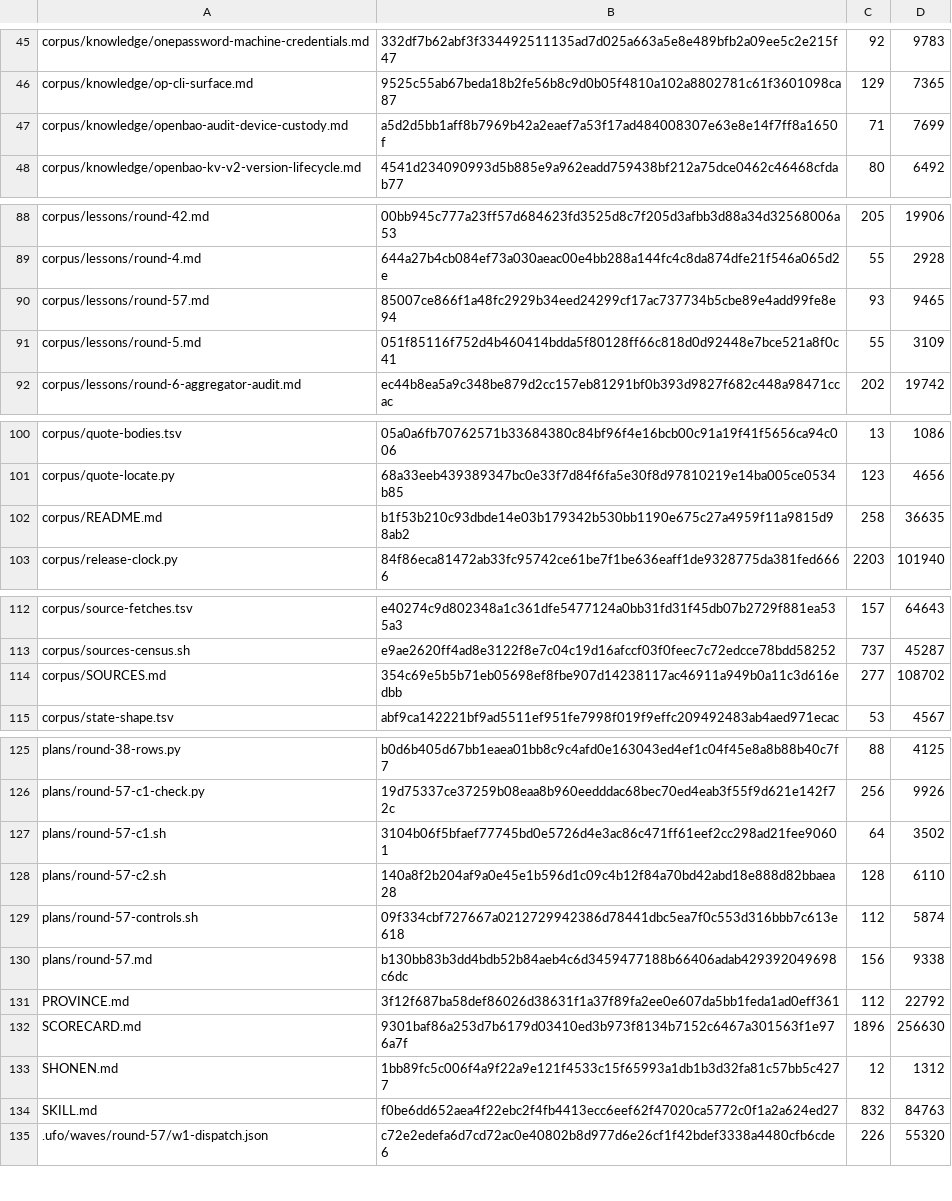
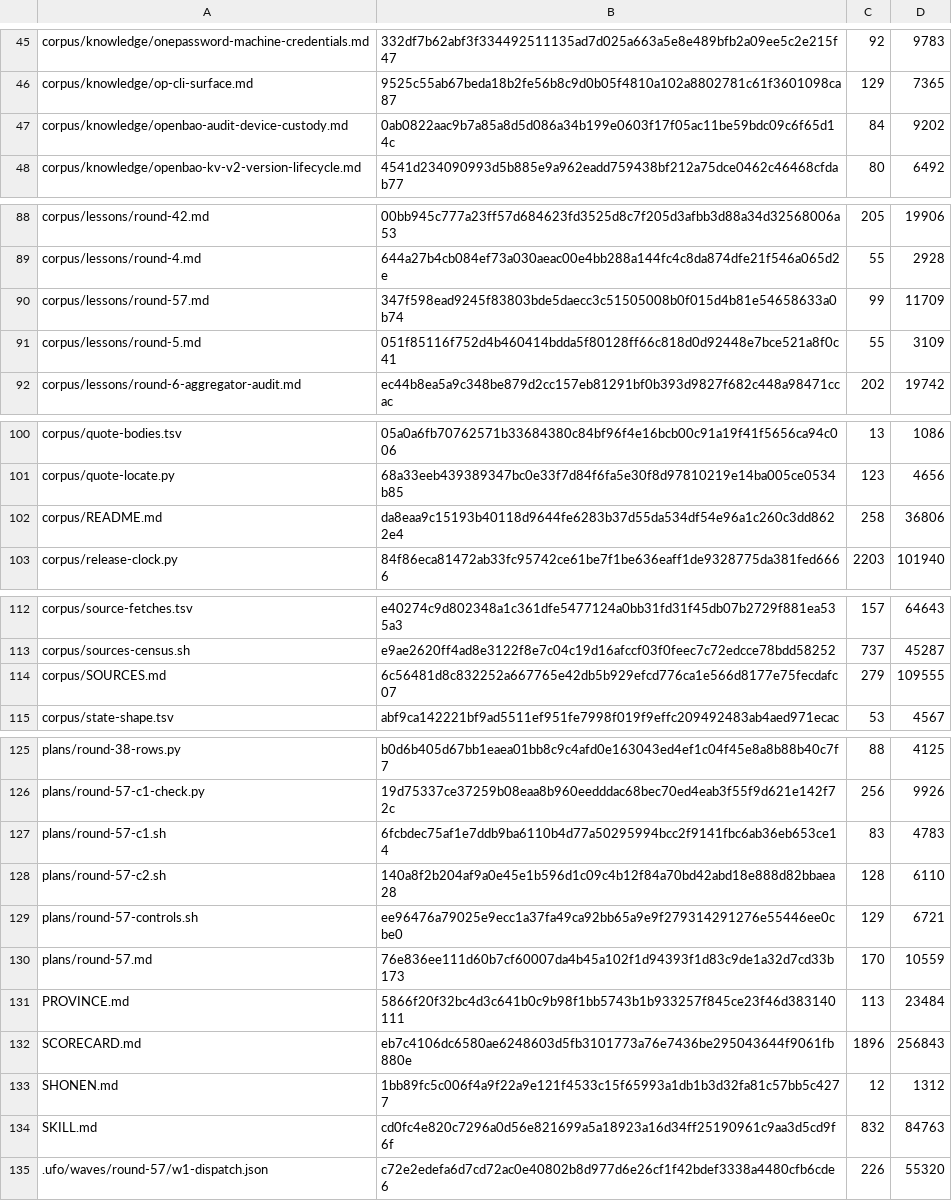
Before and after one commit to VeigaPunk/kagi-shokunin, a TSV file: corpus/stamps.tsv, drawn as a sheet; only a part is shown, gaps mark what is left out; the diff covers the shown part only.

```diff
--- a/corpus/stamps.tsv
+++ b/corpus/stamps.tsv
@@ -46,3 +46,3 @@ corpus/knowledge/onepassword-machine-credentials.md	332df7b62abf3f334492511135ad
 corpus/knowledge/op-cli-surface.md	9525c55ab67beda18b2fe56b8c9d0b05f4810a102a8802781c61f3601098ca87	129	7365
-corpus/knowledge/openbao-audit-device-custody.md	a5d2d5bb1aff8b7969b42a2eaef7a53f17ad484008307e63e8e14f7ff8a1650f	71	7699
+corpus/knowledge/openbao-audit-device-custody.md	0ab0822aac9b7a85a8d5d086a34b199e0603f17f05ac11be59bdc09c6f65d14c	84	9202
 corpus/knowledge/openbao-kv-v2-version-lifecycle.md	4541d234090993d5b885e9a962eadd759438bf212a75dce0462c46468cfdab77	80	6492
@@ -89,3 +89,3 @@ corpus/lessons/round-42.md	00bb945c777a23ff57d684623fd3525d8c7f205d3afbb3d88a34d
 corpus/lessons/round-4.md	644a27b4cb084ef73a030aeac00e4bb288a144fc4c8da874dfe21f546a065d2e	55	2928
-corpus/lessons/round-57.md	85007ce866f1a48fc2929b34eed24299cf17ac737734b5cbe89e4add99fe8e94	93	9465
+corpus/lessons/round-57.md	347f598ead9245f83803bde5daecc3c51505008b0f015d4b81e54658633a0b74	99	11709
 corpus/lessons/round-5.md	051f85116f752d4b460414bdda5f80128ff66c818d0d92448e7bce521a8f0c41	55	3109
@@ -101,3 +101,3 @@ corpus/quote-bodies.tsv	05a0a6fb70762571b33684380c84bf96f4e16bcb00c91a19f41f5656
 corpus/quote-locate.py	68a33eeb439389347bc0e33f7d84f6fa5e30f8d97810219e14ba005ce0534b85	123	4656
-corpus/README.md	b1f53b210c93dbde14e03b179342b530bb1190e675c27a4959f11a9815d98ab2	258	36635
+corpus/README.md	da8eaa9c15193b40118d9644fe6283b37d55da534df54e96a1c260c3dd8622e4	258	36806
 corpus/release-clock.py	84f86eca81472ab33fc95742ce61be7f1be636eaff1de9328775da381fed6666	2203	101940
@@ -113,3 +113,3 @@ corpus/source-fetches.tsv	e40274c9d802348a1c361dfe5477124a0bb31fd31f45db07b2729f
 corpus/sources-census.sh	e9ae2620ff4ad8e3122f8e7c04c19d16afccf03f0feec7c72edcce78bdd58252	737	45287
-corpus/SOURCES.md	354c69e5b5b71eb05698ef8fbe907d14238117ac46911a949b0a11c3d616edbb	277	108702
+corpus/SOURCES.md	6c56481d8c832252a667765e42db5b929efcd776ca1e566d8177e75fecdafc07	279	109555
 corpus/state-shape.tsv	abf9ca142221bf9ad5511ef951fe7998f019f9effc209492483ab4aed971ecac	53	4567
@@ -126,10 +126,10 @@ plans/round-38-rows.py	b0d6b405d67bb1eaea01bb8c9c4afd0e163043ed4ef1c04f45e8a8b88
 plans/round-57-c1-check.py	19d75337ce37259b08eaa8b960eedddac68bec70ed4eab3f55f9d621e142f72c	256	9926
-plans/round-57-c1.sh	3104b06f5bfaef77745bd0e5726d4e3ac86c471ff61eef2cc298ad21fee90601	64	3502
+plans/round-57-c1.sh	6fcbdec75af1e7ddb9ba6110b4d77a50295994bcc2f9141fbc6ab36eb653ce14	83	4783
 plans/round-57-c2.sh	140a8f2b204af9a0e45e1b596d1c09c4b12f84a70bd42abd18e888d82bbaea28	128	6110
-plans/round-57-controls.sh	09f334cbf727667a0212729942386d78441dbc5ea7f0c553d316bbb7c613e618	112	5874
-plans/round-57.md	b130bb83b3dd4bdb52b84aeb4c6d3459477188b66406adab429392049698c6dc	156	9338
-PROVINCE.md	3f12f687ba58def86026d38631f1a37f89fa2ee0e607da5bb1feda1ad0eff361	112	22792
-SCORECARD.md	9301baf86a253d7b6179d03410ed3b973f8134b7152c6467a301563f1e976a7f	1896	256630
+plans/round-57-controls.sh	ee96476a79025e9ecc1a37fa49ca92bb65a9e9f279314291276e55446ee0cbe0	129	6721
+plans/round-57.md	76e836ee111d60b7cf60007da4b45a102f1d94393f1d83c9de1a32d7cd33b173	170	10559
+PROVINCE.md	5866f20f32bc4d3c641b0c9b98f1bb5743b1b933257f845ce23f46d383140111	113	23484
+SCORECARD.md	eb7c4106dc6580ae6248603d5fb3101773a76e7436be295043644f9061fb880e	1896	256843
 SHONEN.md	1bb89fc5c006f4a9f22a9e121f4533c15f65993a1db1b3d32fa81c57bb5c4277	12	1312
-SKILL.md	f0be6dd652aea4f22ebc2f4fb4413ecc6eef62f47020ca5772c0f1a2a624ed27	832	84763
+SKILL.md	cd0fc4e820c7296a0d56e821699a5a18923a16d34ff25190961c9aa3d5cd9f6f	832	84763
 .ufo/waves/round-57/w1-dispatch.json	c72e2edefa6d7cd72ac0e40802b8d977d6e26cf1f42bdef3338a4480cfb6cde6	226	55320
```
Also changed, not shown: 1 edited cell elsewhere in this file, 11 other files.
